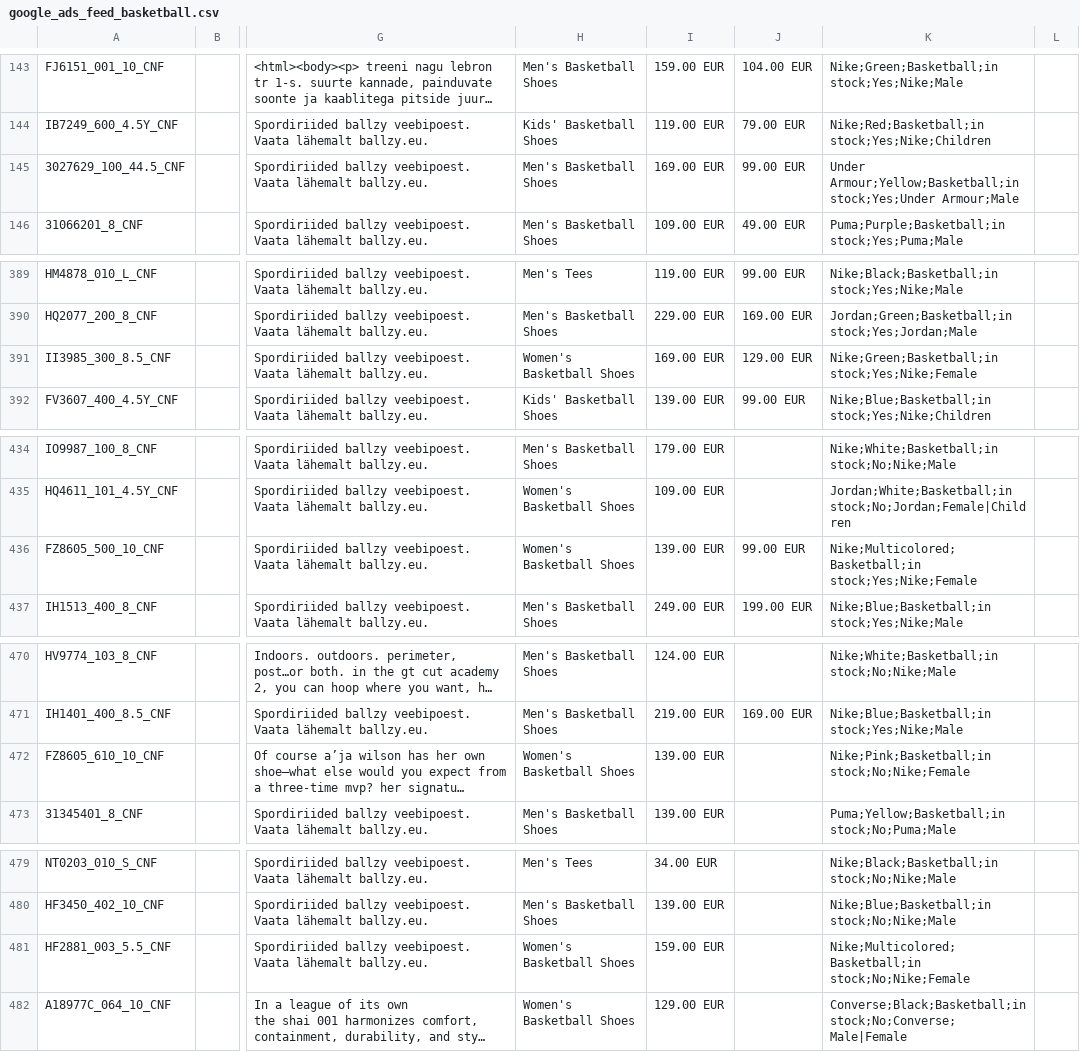
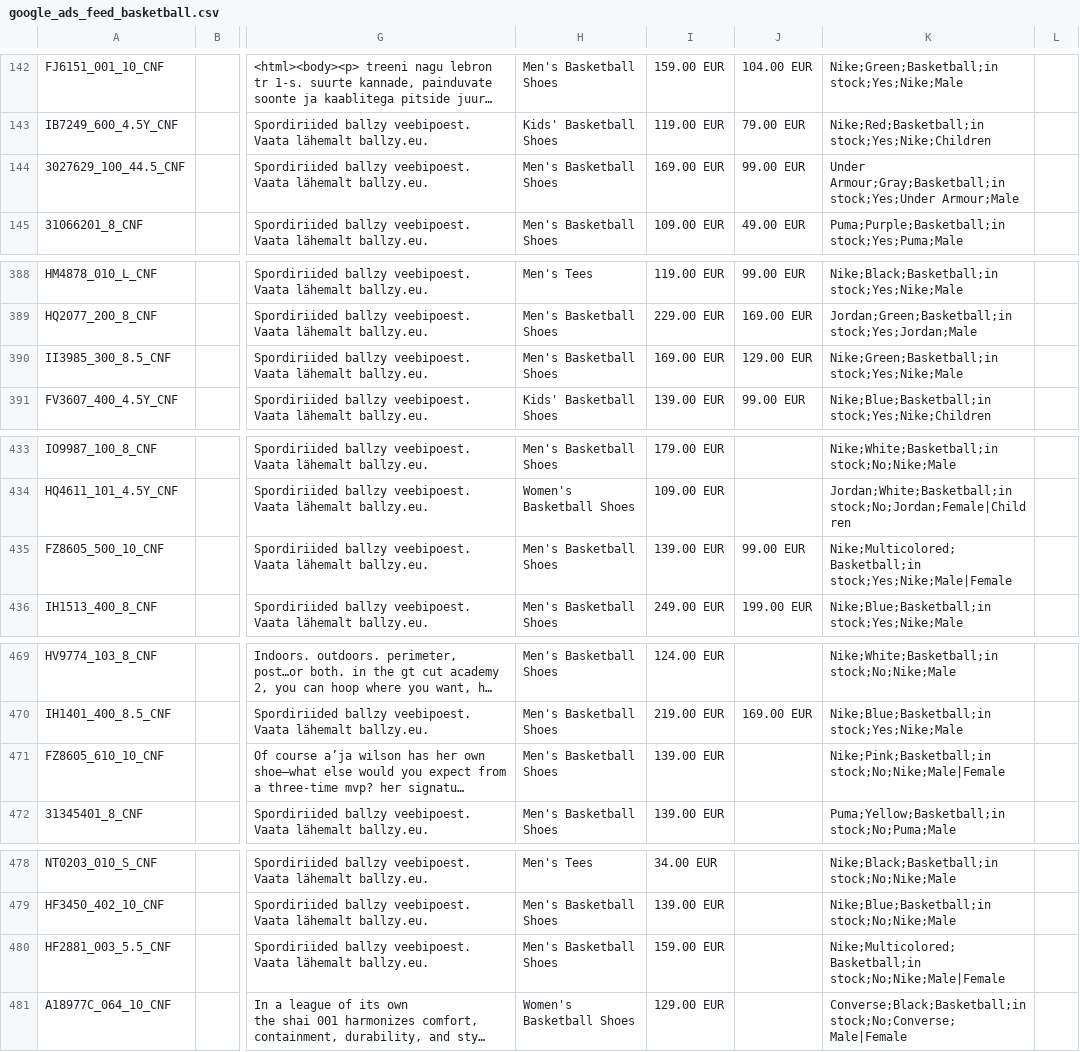
Before and after one commit to tanelneemoja/cropink_to_google, a CSV file: google_ads_feed_basketball.csv, drawn as a sheet; only a part is shown, gaps mark what is left out; long unchanged cells end in …; addresses are those after the commit; the diff covers the shown part only; the diff names each change by its address in the sheet, - before the commit and + after, or states it on an @@ line.

```diff
--- a/google_ads_feed_basketball.csv
+++ b/google_ads_feed_basketball.csv
-K144: Under Armour;Yellow;Basketball;in stock;Yes;Under Armour;Male
+K144: Under Armour;Gray;Basketball;in stock;Yes;Under Armour;Male
-H390: Women's Basketball Shoes
+H390: Men's Basketball Shoes
-K390: Nike;Green;Basketball;in stock;Yes;Nike;Female
+K390: Nike;Green;Basketball;in stock;Yes;Nike;Male
-H435: Women's Basketball Shoes
+H435: Men's Basketball Shoes
-K435: Nike;Multicolored;Basketball;in stock;Yes;Nike;Female
+K435: Nike;Multicolored;Basketball;in stock;Yes;Nike;Male|Female
-H471: Women's Basketball Shoes
+H471: Men's Basketball Shoes
-K471: Nike;Pink;Basketball;in stock;No;Nike;Female
+K471: Nike;Pink;Basketball;in stock;No;Nike;Male|Female
-H480: Women's Basketball Shoes
+H480: Men's Basketball Shoes
-K480: Nike;Multicolored;Basketball;in stock;No;Nike;Female
+K480: Nike;Multicolored;Basketball;in stock;No;Nike;Male|Female
```
Also changed, not shown: 1 removed row and 15 edited cells elsewhere in this file, 5 other files.
